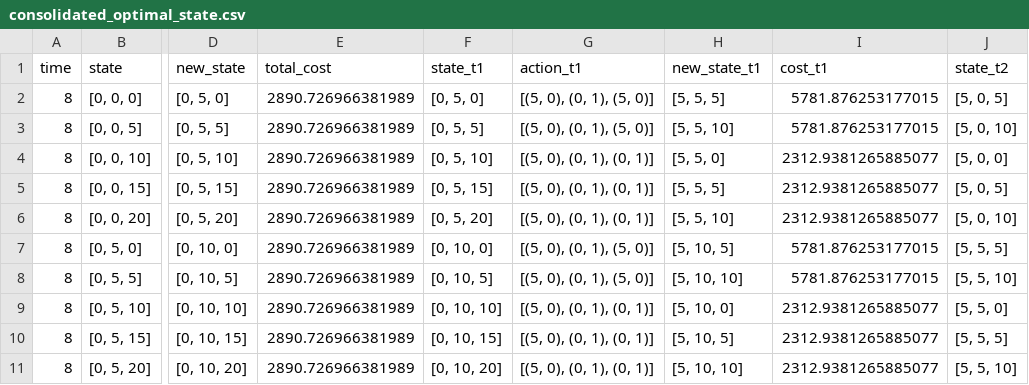
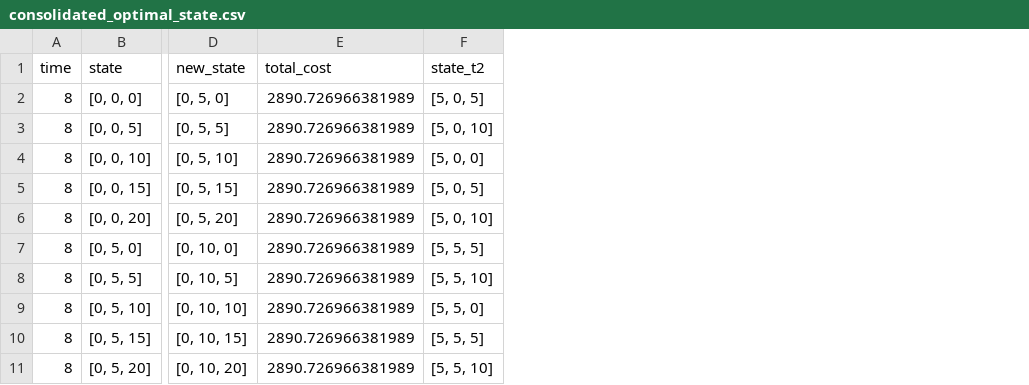
Before and after one commit to sivavisves/EV-Charging-Control, a CSV file: Results/consolidated_optimal_state.csv, drawn as a sheet; only a part is shown, gaps mark what is left out; the diff names each change by its address in the sheet, - before the commit and + after, or states it on an @@ line.

```diff
--- a/Results/consolidated_optimal_state.csv
+++ b/Results/consolidated_optimal_state.csv
-column F (state_t1), rows 2-11: [0, 5, 0] | [0, 5, 5] | [0, 5, 10] | [0, 5, 15] | [0, 5, 20] | [0, 10, 0] | [0, 10, 5] | [0, 10, 10] | [0, 10, 15] | [0, 10, 20]
-column G (action_t1), rows 2-11: [(5, 0), (0, 1), (5, 0)] | [(5, 0), (0, 1), (5, 0)] | [(5, 0), (0, 1), (0, 1)] | [(5, 0), (0, 1), (0, 1)] | [(5, 0), (0, 1), (0, 1)] | [(5, 0), (0, 1), (5, 0)] | [(5, 0), (0, 1), (5, 0)] | [(5, 0), (0, 1), (0, 1)] | [(5, 0), (0, 1), (0, 1)] | [(5, 0), (0, 1), (0, 1)]
-column H (new_state_t1), rows 2-11: [5, 5, 5] | [5, 5, 10] | [5, 5, 0] | [5, 5, 5] | [5, 5, 10] | [5, 10, 5] | [5, 10, 10] | [5, 10, 0] | [5, 10, 5] | [5, 10, 10]
-column I (cost_t1), rows 2-11: 5781.876253177015 | 5781.876253177015 | 2312.9381265885077 | 2312.9381265885077 | 2312.9381265885077 | 5781.876253177015 | 5781.876253177015 | 2312.9381265885077 | 2312.9381265885077 | 2312.9381265885077
```
Also changed, not shown: Results/Tensor/optimal_actions_states_time_10.csv, Results/Tensor/optimal_actions_states_time_11.csv, 31 other files.
